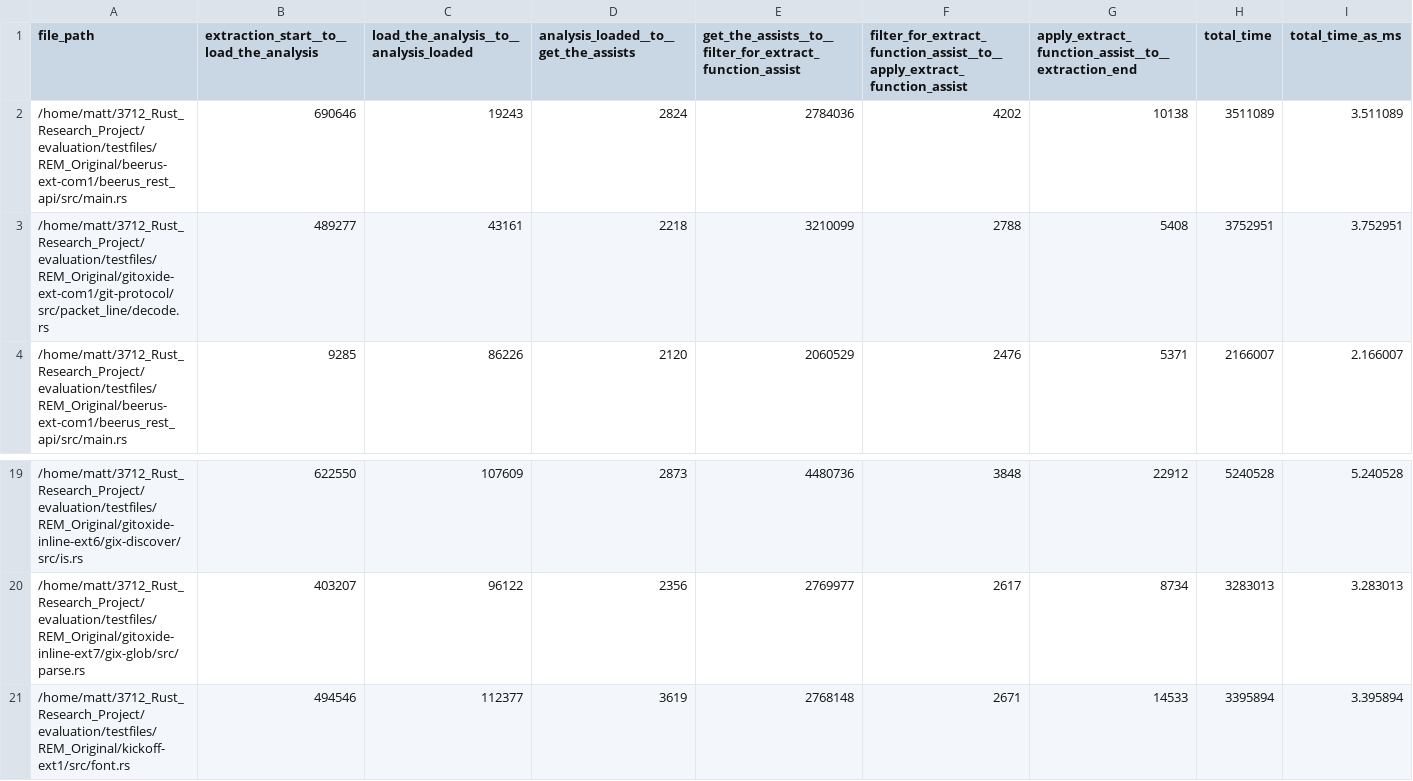
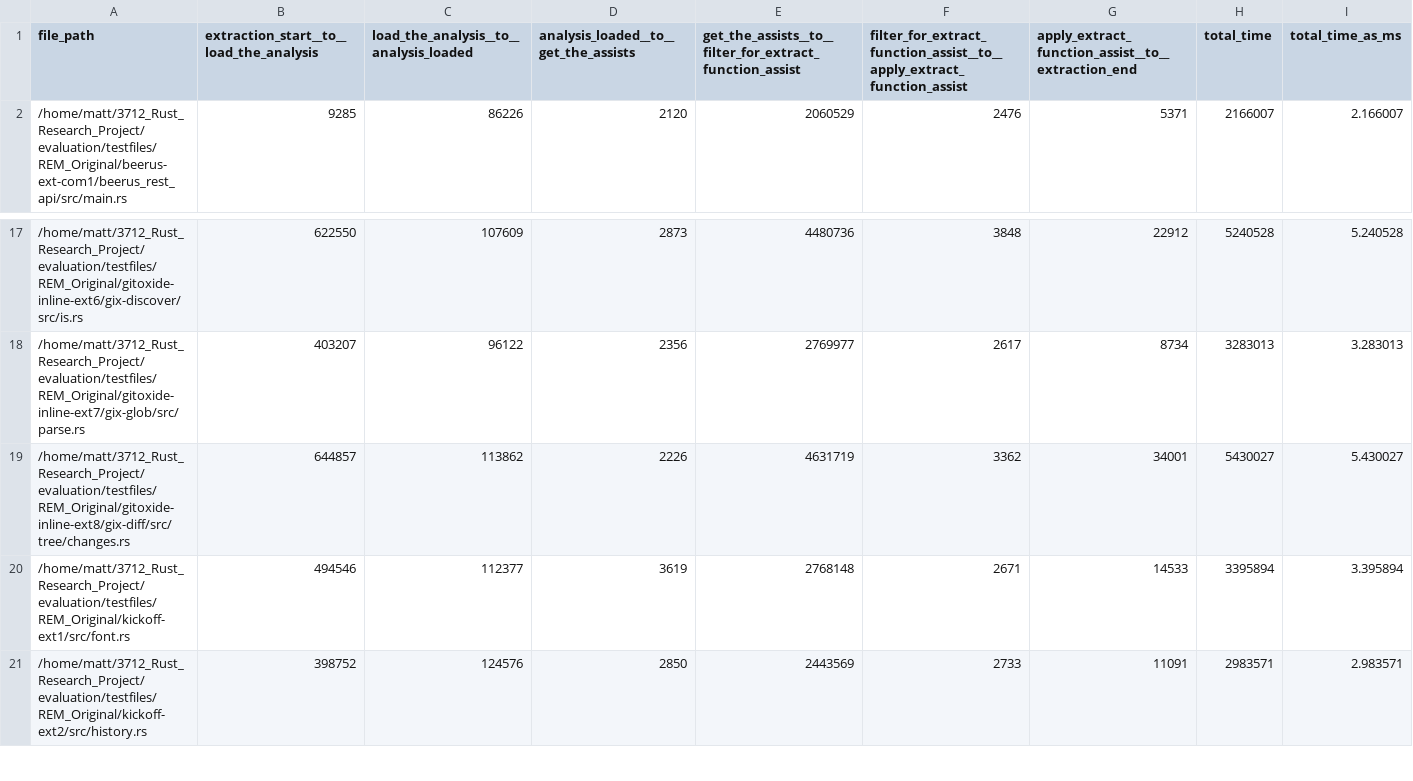
Before and after one commit to RuleBrittonica/3712_Rust_Research_Project, a CSV file: evaluation/Results/rem_extract_metrics_processed.csv, drawn as a sheet; only a part is shown, gaps mark what is left out; the shorter side is filled out with more unchanged rows; removed rows and columns are numbered as before the commit, all else as after; the diff names each change by its address in the sheet, - before the commit and + after, or states it on an @@ line.

Commit message:
Started generating potential sites to gather extract methods from

```diff
--- a/evaluation/Results/rem_extract_metrics_processed.csv
+++ b/evaluation/Results/rem_extract_metrics_processed.csv
-row 2: /home/matt/3712_Rust_Research_Project/evaluation/testfiles/REM_Original/beerus-ext-com1/beerus_rest_api/src/main.rs | 690646 | 19243 | 2824 | 2784036 | 4202 | 10138 | 3511089 | 3.511089
-row 3: /home/matt/3712_Rust_Research_Project/evaluation/testfiles/REM_Original/gitoxide-ext-com1/git-protocol/src/packet_line/decode.rs | 489277 | 43161 | 2218 | 3210099 | 2788 | 5408 | 3752951 | 3.752951
+row 19: /home/matt/3712_Rust_Research_Project/evaluation/testfiles/REM_Original/gitoxide-inline-ext8/gix-diff/src/tree/changes.rs | 644857 | 113862 | 2226 | 4631719 | 3362 | 34001 | 5430027 | 5.430027
```
Also changed, not shown: evaluation/Results/rem_extract_vscode_times.csv, 11 other files.
